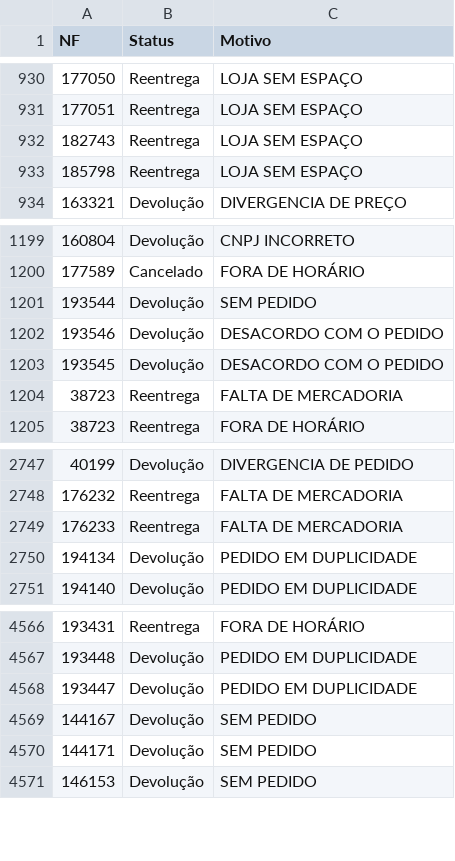
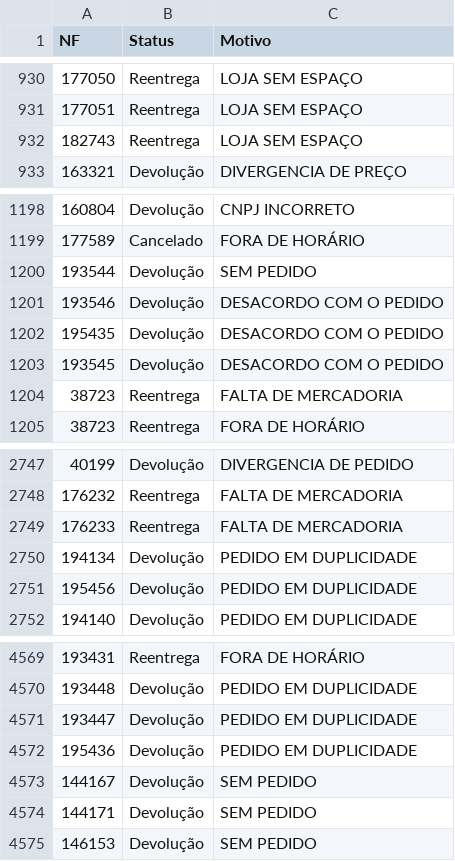
Before and after one commit to DashMonitoramento/Dashboard-Monitoramento-Web, a CSV file: assets/data/sample-data-motivos.csv, drawn as a sheet; only a part is shown, gaps mark what is left out; the diff covers the shown part only.

```diff
--- a/assets/data/sample-data-motivos.csv
+++ b/assets/data/sample-data-motivos.csv
@@ -932,3 +932,2 @@ NF;Status;Motivo
 182743;Reentrega;LOJA SEM ESPAÇO
-185798;Reentrega;LOJA SEM ESPAÇO
 163321;Devolução;DIVERGENCIA DE PREÇO
@@ -1202,2 +1201,3 @@ NF;Status;Motivo
 193546;Devolução;DESACORDO COM O PEDIDO
+195435;Devolução;DESACORDO COM O PEDIDO
 193545;Devolução;DESACORDO COM O PEDIDO
@@ -2750,2 +2750,3 @@ NF;Status;Motivo
 194134;Devolução;PEDIDO EM DUPLICIDADE
+195456;Devolução;PEDIDO EM DUPLICIDADE
 194140;Devolução;PEDIDO EM DUPLICIDADE
@@ -4568,2 +4571,3 @@ NF;Status;Motivo
 193447;Devolução;PEDIDO EM DUPLICIDADE
+195436;Devolução;PEDIDO EM DUPLICIDADE
 144167;Devolução;SEM PEDIDO
```
Also changed, not shown: 2 added rows and 18 removed rows elsewhere in this file.
